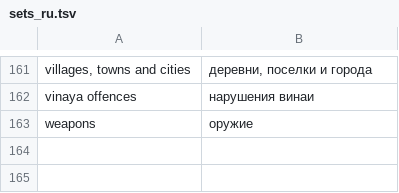
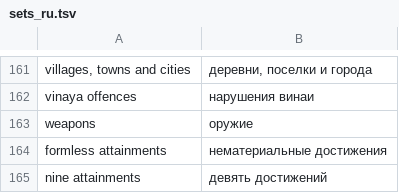
Before and after one commit to digitalpalidictionary/dpd-db, a TSV file: exporter/goldendict/ru_components/tsvs/sets_ru.tsv, drawn as a sheet; only a part is shown, gaps mark what is left out; the diff names each change by its address in the sheet, - before the commit and + after, or states it on an @@ line.

Commit message:
dps catchup with dpd exporter

```diff
--- a/exporter/goldendict/ru_components/tsvs/sets_ru.tsv
+++ b/exporter/goldendict/ru_components/tsvs/sets_ru.tsv
+row 164: formless attainments | нематериальные достижения
+row 165: nine attainments | девять достижений
```
Also changed, not shown: db/backup_tsv/ru_roots.tsv, 10 other files.
